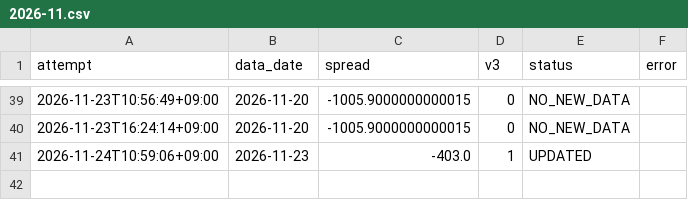
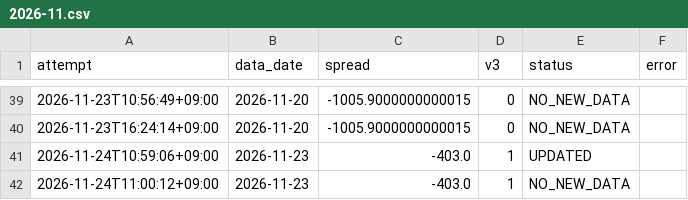
Before and after one commit to tttcoix777-cmd/spread-dashboard, a CSV file: auto_update/logs/metals/2026-11.csv, drawn as a sheet; only a part is shown, gaps mark what is left out; the diff names each change by its address in the sheet, - before the commit and + after, or states it on an @@ line.

```diff
--- a/auto_update/logs/metals/2026-11.csv
+++ b/auto_update/logs/metals/2026-11.csv
+row 42: 2026-11-24T11:00:12+09:00 | 2026-11-23 | -403.0 | 1 | NO_NEW_DATA
```
Also changed, not shown: auto_update/logs/2026-11.csv, 7 other files.
